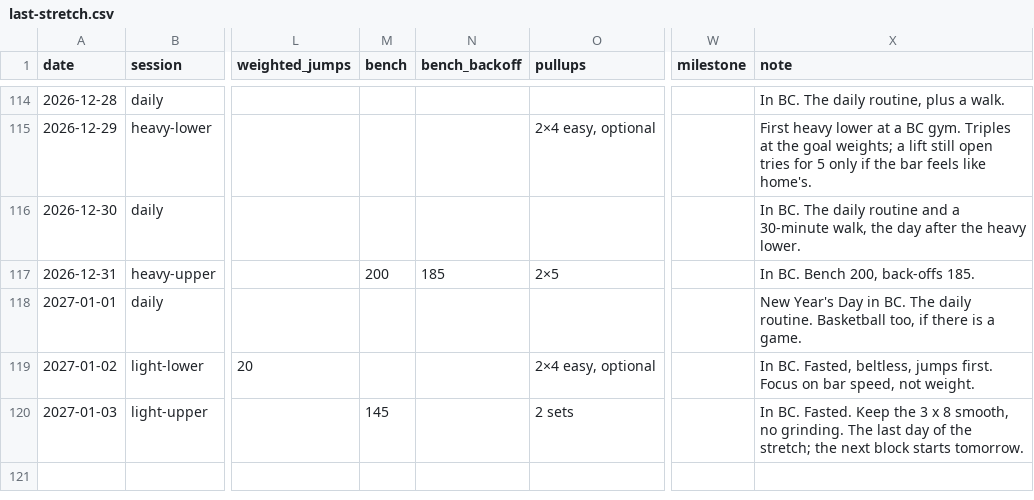
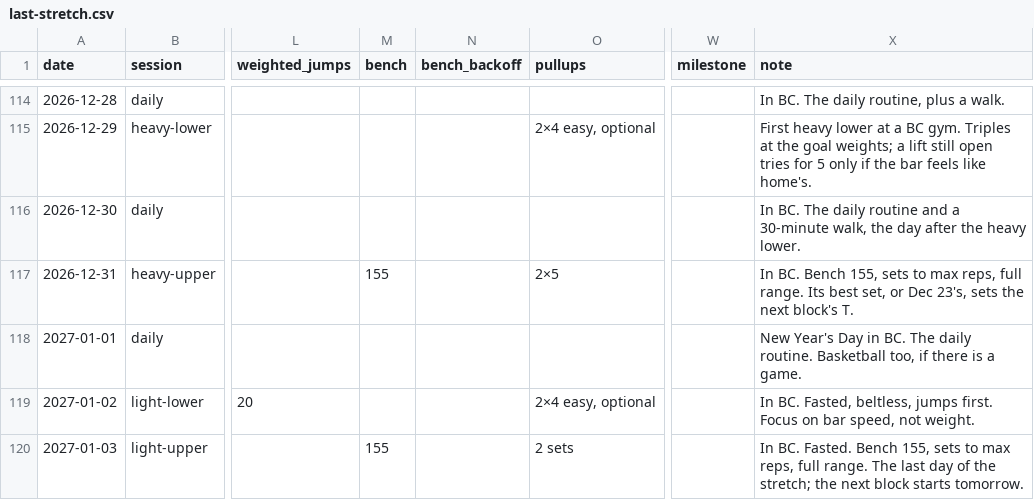
Before and after one commit to soldoutbudokan/Health, a CSV file: data/last-stretch.csv, drawn as a sheet; only a part is shown, gaps mark what is left out; the diff covers the shown part only; the diff names each change by its address in the sheet, - before the commit and + after, or states it on an @@ line.

Commit message:
Bench to 155 for max reps, full range, Dec 3 to Jan 3
Nov 19 planned 185 x 5 and went 180 x 1, 160 x 3, 135 x 5, with sore
wrists, and the owner said he'd been cutting the range short. By his call,
every bench day from Dec 3 to Jan 3, heavy and light, is now 155 for as
many sets as he likes, each to max reps, bar to the chest, no hard lockout,
no back-offs. The ten rows from Dec 3 on are rewritten; the past rows and
the other lifts are untouched.

The /last-stretch card reads "155 max reps" and "Sets to max reps, full
range" on those days. The next block's T now comes from the best 155 set
on Dec 23 or 31, Epley for 5 rounded down to 5 lbs, and the example T on
/next-block is 175. Section 10 of the plan doc and CLAUDE.md record it.

```diff
--- a/data/last-stretch.csv
+++ b/data/last-stretch.csv
-M117 (bench): 200
+M117 (bench): 155
-N117 (bench_backoff): 185
+N117 (bench_backoff): (empty)
-X117 (note): …BC. Bench 200, back-offs 185.
+X117 (note): …BC. Bench 155, sets to max reps, full range. Its best set, or Dec 23's, sets the next block's T.
-M120 (bench): 145
+M120 (bench): 155
-X120 (note): …BC. Fasted. Keep the 3 x 8 smooth, no grinding. The last…
+X120 (note): …BC. Fasted. Bench 155, sets to max reps, full range. The last…
```
Also changed, not shown: 20 edited cells elsewhere in this file, 4 other files.
